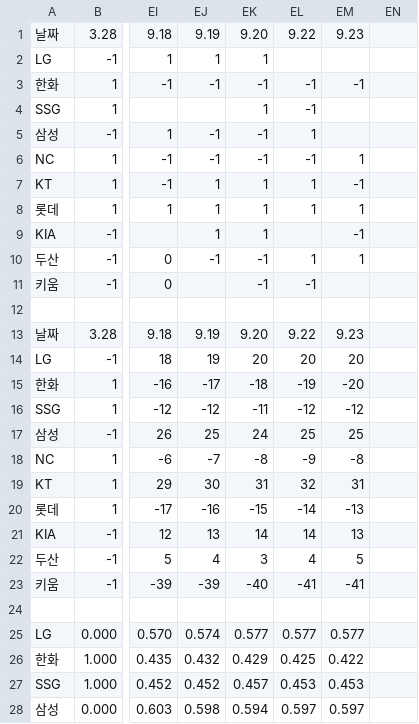
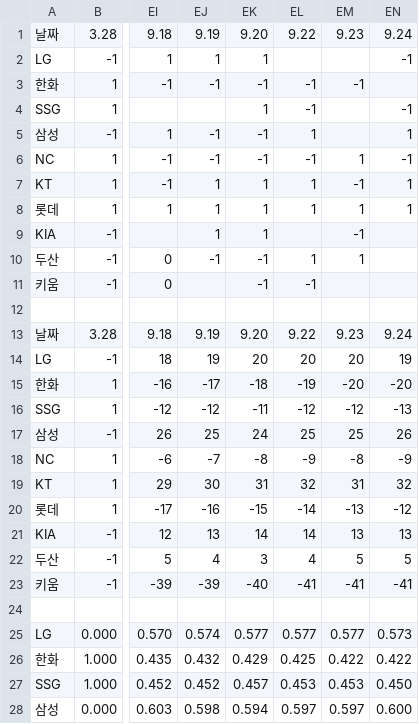
Before and after one commit to Lunrot/kbo-app, a CSV file: public/2026.csv, drawn as a sheet; only a part is shown, gaps mark what is left out; the diff covers the shown part only; the diff names each change by its address in the sheet, - before the commit and + after, or states it on an @@ line.

```diff
--- a/public/2026.csv
+++ b/public/2026.csv
-EN1: (empty)
+EN1: 9.24
-EN2: (empty)
+EN2: -1
-EN4: (empty)
+EN4: -1
-EN5: (empty)
+EN5: 1
-EN6: (empty)
+EN6: -1
-EN7:EN8: (empty)
+EN7:EN8: 1
-EN13: (empty)
+EN13: 9.24
-EN14: (empty)
+EN14: 19
-EN15: (empty)
+EN15: -20
-EN16: (empty)
+EN16: -13
-EN17: (empty)
+EN17: 26
-EN18: (empty)
+EN18: -9
-EN19: (empty)
+EN19: 32
-EN20: (empty)
+EN20: -12
-EN21: (empty)
+EN21: 13
-EN22: (empty)
+EN22: 5
-EN23: (empty)
+EN23: -41
-EN25: (empty)
+EN25: 0.573
-EN26: (empty)
+EN26: 0.422
-EN27: (empty)
+EN27: 0.450
-EN28: (empty)
+EN28: 0.600
```
Also changed, not shown: 3 added rows and 6 edited cells elsewhere in this file.
